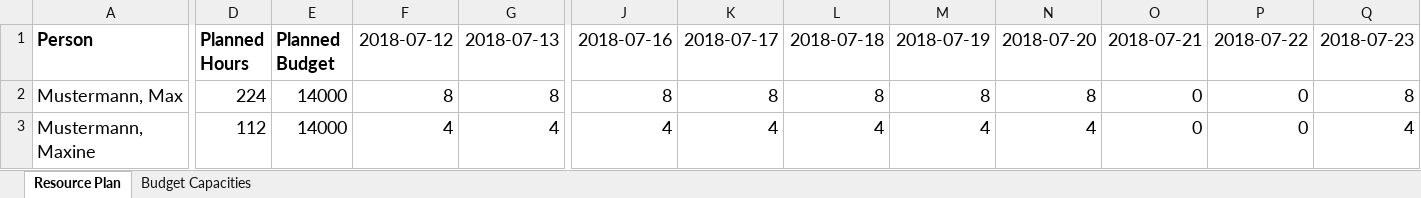
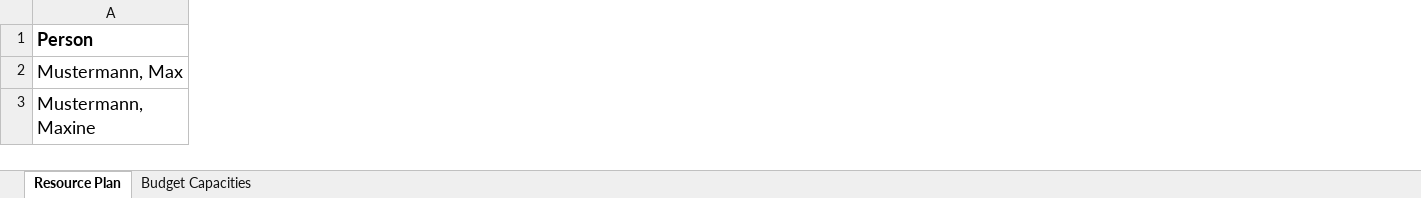
Before and after one commit to adessoSE/budgeteer, an Excel workbook: budgeteer-resourceplan-importer/src/main/resources/example_resource_plan.xlsx, sheet Resource Plan, drawn as a sheet; only a part is shown, gaps mark what is left out; values as stored, in another font and other column widths than the file's, no borders; the diff covers the shown part only; the diff names each change by its address in the sheet, - before the commit and + after, or states it on an @@ line.

Commit message:
Fix example file creation for ResourcePlanImporter

```diff
--- a/budgeteer-resourceplan-importer/src/main/resources/example_resource_plan.xlsx (sheet Resource Plan)
+++ b/budgeteer-resourceplan-importer/src/main/resources/example_resource_plan.xlsx (sheet Resource Plan)
-column D (Planned Hours), rows 2-3: 224 | 112
-column E (Planned Budget), rows 2-3: 14000 | 14000
-column F (2018-07-12), rows 2-3: 8 | 4
-column G (2018-07-13), rows 2-3: 8 | 4
-column J (2018-07-16), rows 2-3: 8 | 4
-column K (2018-07-17), rows 2-3: 8 | 4
-column L (2018-07-18), rows 2-3: 8 | 4
-column M (2018-07-19), rows 2-3: 8 | 4
-column N (2018-07-20), rows 2-3: 8 | 4
-column O (2018-07-21), rows 2-3: 0 | 0
-column P (2018-07-22), rows 2-3: 0 | 0
-column Q (2018-07-23), rows 2-3: 8 | 4
```
Also changed, not shown: 28 removed columns, 2 edited cells and cell formats elsewhere in this sheet, sheet Budget Capacities, formulas that keep their value, 1 other file.
